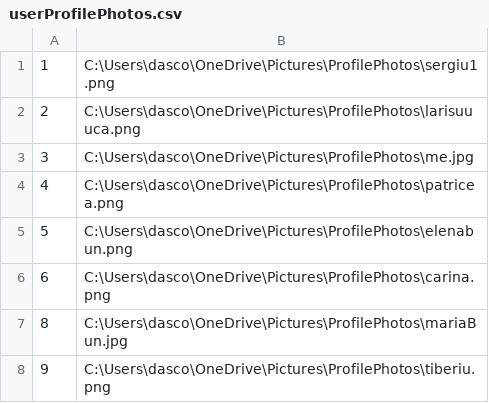
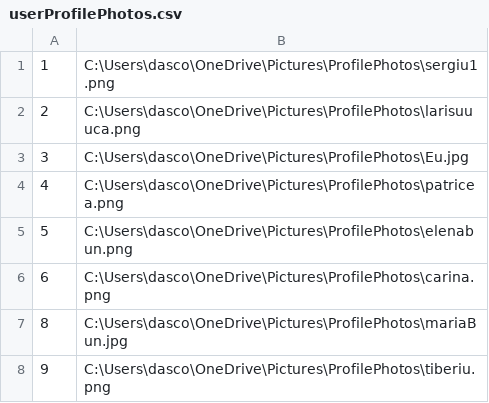
Before and after one commit to DascaluCosmin/Berry, a CSV file: data/userProfilePhotos.csv, drawn as a sheet.

```diff
--- a/data/userProfilePhotos.csv
+++ b/data/userProfilePhotos.csv
@@ -2,3 +2,3 @@
 2;C:\Users\dasco\OneDrive\Pictures\ProfilePhotos\larisuuuca.png
-3;C:\Users\dasco\OneDrive\Pictures\ProfilePhotos\me.jpg
+3;C:\Users\dasco\OneDrive\Pictures\ProfilePhotos\Eu.jpg
 4;C:\Users\dasco\OneDrive\Pictures\ProfilePhotos\patricea.png
```
Also changed, not shown: 16 other files.
